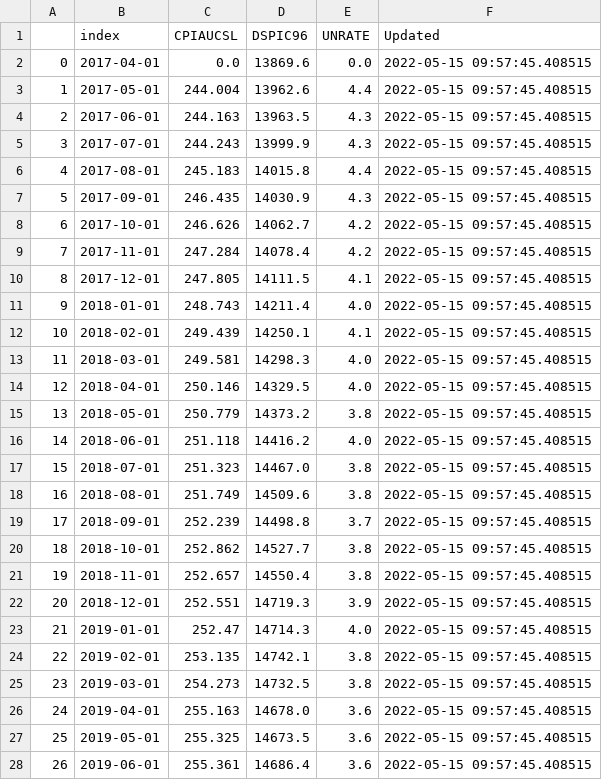
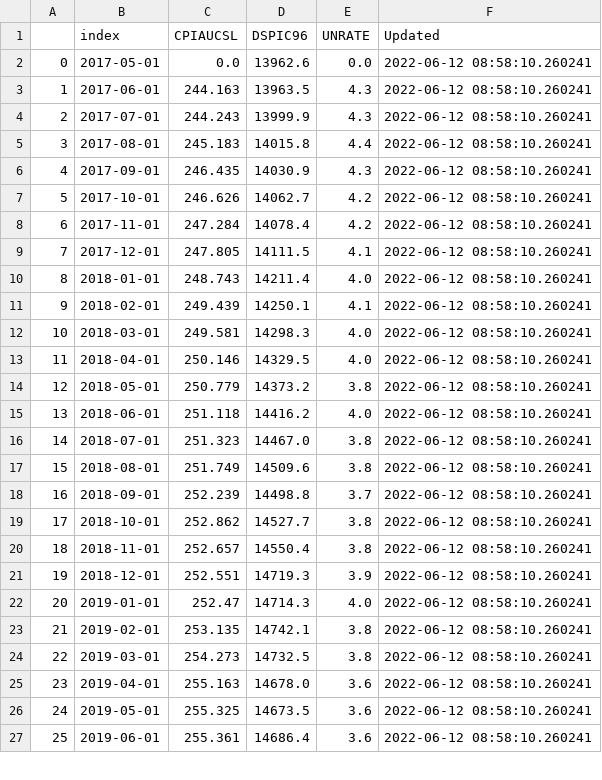
Before and after one commit to SamMusch/01-Economics, a CSV file: CSV Files/Macro_Vars.csv, drawn as a sheet; only a part is shown; removed rows and columns are numbered as before the commit, all else as after; the diff covers the shown part only; the diff names each change by its address in the sheet, - before the commit and + after, or states it on an @@ line.

```diff
--- a/CSV Files/Macro_Vars.csv
+++ b/CSV Files/Macro_Vars.csv
-row 2: 0 | 2017-04-01 | 0.0 | 13869.6 | 0.0 | 2022-05-15 09:57:45.408515
@@ column A renumbered between rows 2 and 61 @@
-C2 (CPIAUCSL): 244.004
+C2 (CPIAUCSL): 0.0
-E2 (UNRATE): 4.4
+E2 (UNRATE): 0.0
-F2:F27 (Updated): 2022-05-15 09:57:45.408515
+F2:F27 (Updated): 2022-06-12 08:58:10.260241
```
Also changed, not shown: 1 added row and 41 edited cells elsewhere in this file, 1 other file.
